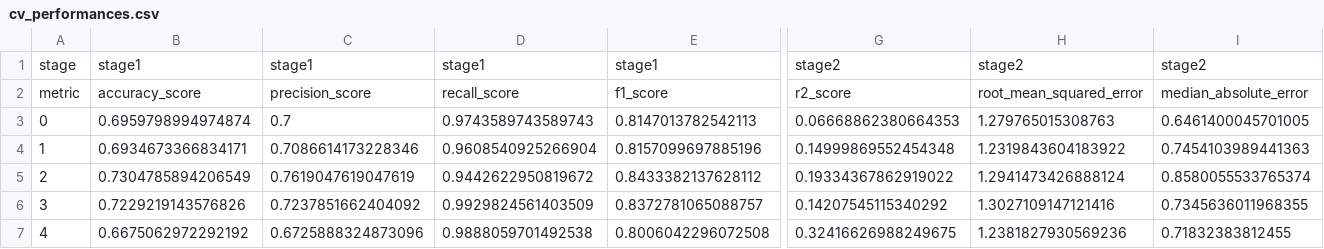
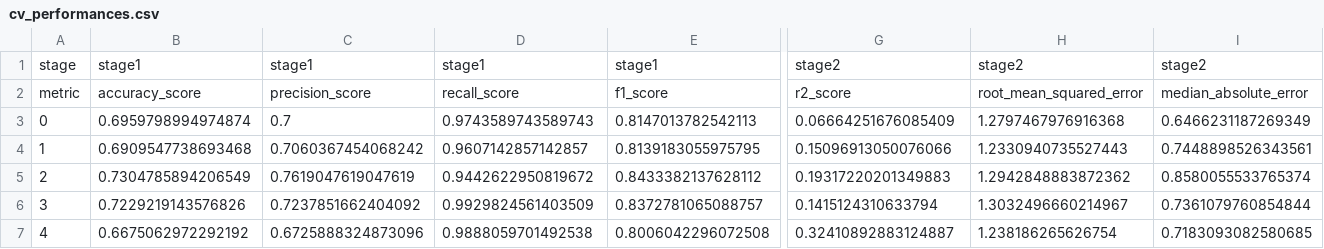
Before and after one commit to jkvasnicka/ht-occupational-plus, a CSV file: results/config_ols/cv_performances.csv, drawn as a sheet; only a part is shown, gaps mark what is left out; the diff covers the shown part only; the diff names each change by its address in the sheet, - before the commit and + after, or states it on an @@ line.

```diff
--- a/results/config_ols/cv_performances.csv
+++ b/results/config_ols/cv_performances.csv
-G3: 0.06668862380664353
+G3: 0.06664251676085409
-H3: 1.279765015308763
+H3: 1.2797467976916368
-I3: 0.6461400045701005
+I3: 0.6466231187269349
-B4: 0.6934673366834171
+B4: 0.6909547738693468
-C4: 0.7086614173228346
+C4: 0.7060367454068242
-D4: 0.9608540925266904
+D4: 0.9607142857142857
-E4: 0.8157099697885196
+E4: 0.8139183055975795
-G4: 0.14999869552454348
+G4: 0.15096913050076066
-H4: 1.2319843604183922
+H4: 1.2330940735527443
-I4: 0.7454103989441363
+I4: 0.7448898526343561
-G5: 0.19334367862919022
+G5: 0.19317220201349883
-H5: 1.2941473426888124
+H5: 1.2942848883872362
-G6: 0.14207545115340292
+G6: 0.1415124310633794
-H6: 1.3027109147121416
+H6: 1.3032496660214967
-I6: 0.7345636011968355
+I6: 0.7361079760854844
-G7: 0.32416626988249675
+G7: 0.32410892883124887
-H7: 1.2381827930569236
+H7: 1.238186265626754
-I7: 0.71832383812455
+I7: 0.7183093082580685
```
Also changed, not shown: 1 edited cell elsewhere in this file, results/config_mixedlm/cv_performances.csv, results/config_ols/holdout_performance.csv, 6 other files.
